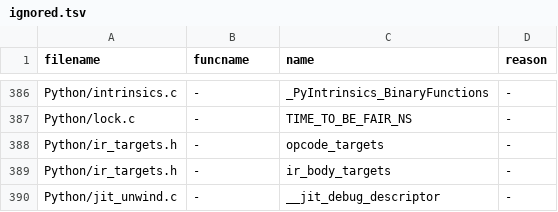
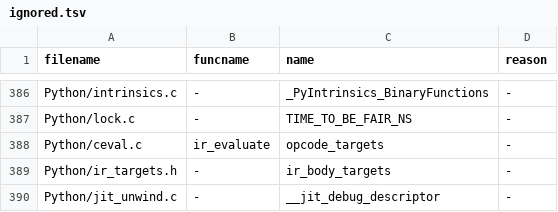
Before and after one commit to rjpower/cpython, a TSV file: Tools/c-analyzer/cpython/ignored.tsv, drawn as a sheet; only a part is shown, gaps mark what is left out.

Commit message:
A tail-calling interpreter over the generated arms (prototype)
Python/ceval.c compiles the interpreter one of two ways, by
Py_IR_TAIL_CALL (default 1 here): 0 keeps ir_evaluate(), one function
that dispatches by computed goto; 1 makes every arm, label and VM routine
a function of one type (tstate, frame, next_instr, ir_word) returning the
activation's result, and every dispatch a guaranteed tail call through
ir_tail_table.  Each arm then gets its own register allocation.  Clang
passes the state in r12-r15 (preserve_none), which C helpers preserve;
GCC uses the SysV registers.

The bodies are the same generated text: Python/ceval_tail.h rebinds the
transfer macros.  Dispatch, deoptimisation, frame entry, errors and the
routines are tail calls; the activation's end returns to the driver,
ir_evaluate(); a call that returns a transfer (generator steps, outlined
forms, observed edges, jit_run()) returns before the arm dispatches.  A
routine reads its operands from the activation, as in the forms.

The generator writes IR_TARGETS(X), X(id, arm) for every handler id, from
which ceval.c builds the label table or the function table.  The span
builders that hold a variable-length array are not inlined: an arm that
inlined one could not tail-call.  test_ir_c_stack runs a long loop, deep
recursion, a deep unwind and a generator delegation in a 256 KiB thread
stack; test_rop_inline scans the tail-call functions as the interpreter.

```diff
--- a/Tools/c-analyzer/cpython/ignored.tsv
+++ b/Tools/c-analyzer/cpython/ignored.tsv
@@ -387,3 +387,3 @@ Python/intrinsics.c	-	_PyIntrinsics_BinaryFunctions	-
 Python/lock.c	-	TIME_TO_BE_FAIR_NS	-
-Python/ir_targets.h	-	opcode_targets	-
+Python/ceval.c	ir_evaluate	opcode_targets	-
 Python/ir_targets.h	-	ir_body_targets	-
```
Also changed, not shown: 9 other files.
